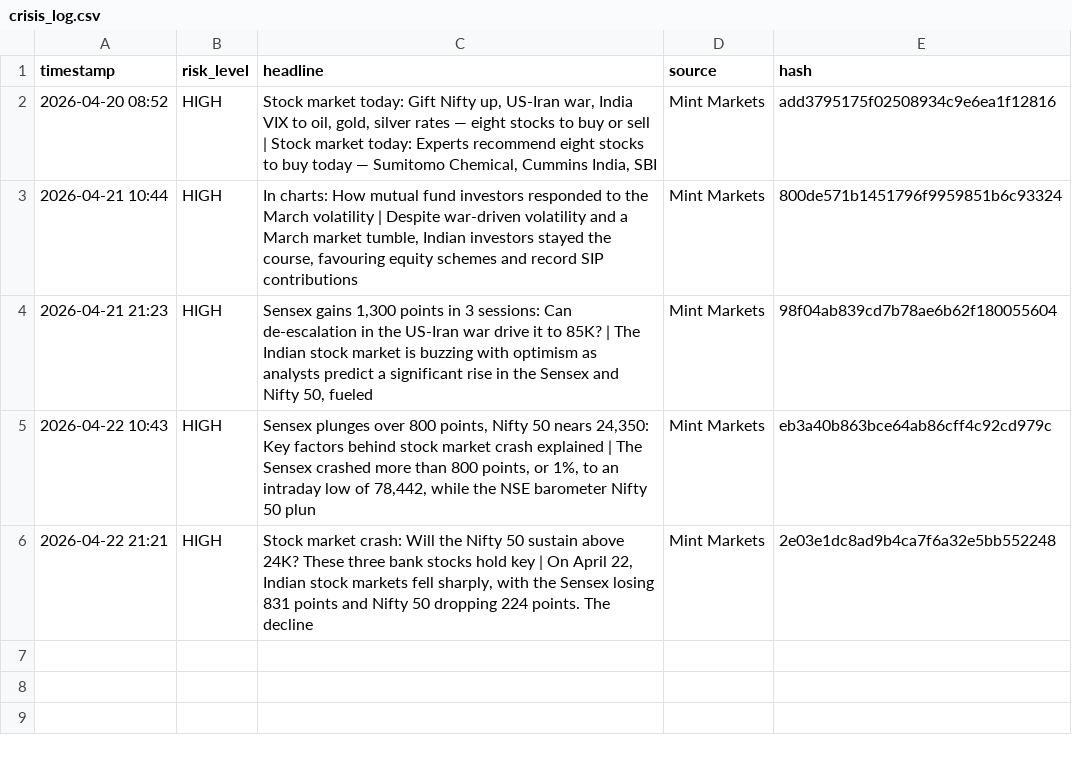
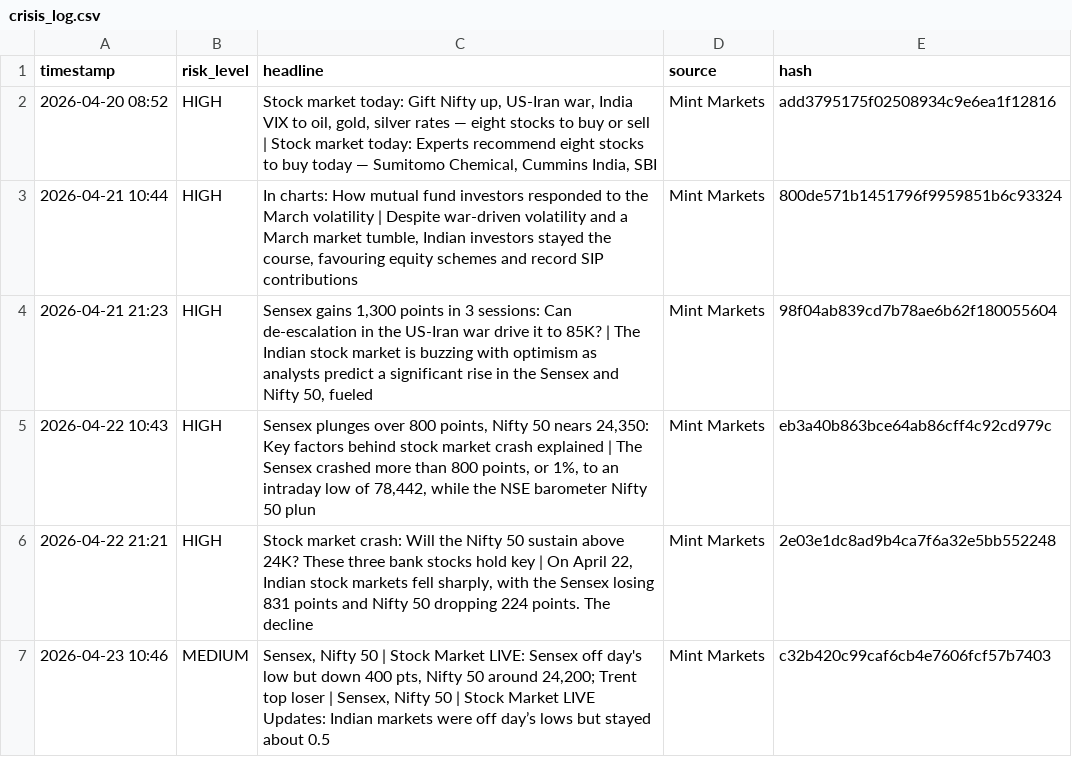
Before and after one commit to Sriram-0432/dip-alert, a CSV file: crisis_log.csv, drawn as a sheet; the diff names each change by its address in the sheet, - before the commit and + after, or states it on an @@ line.

```diff
--- a/crisis_log.csv
+++ b/crisis_log.csv
+row 7: 2026-04-23 10:46 | MEDIUM | Sensex, Nifty 50 | Stock Market LIVE: Sensex off day's low but down 400 pts, Nifty 50 around 24,200; Trent top loser | Sensex, Nifty 50 | Stock Market LIVE Updates: Indian markets were off day’s lows but stayed about 0.5 | Mint Markets | c32b420c99caf6cb4e7606fcf57b7403
```
